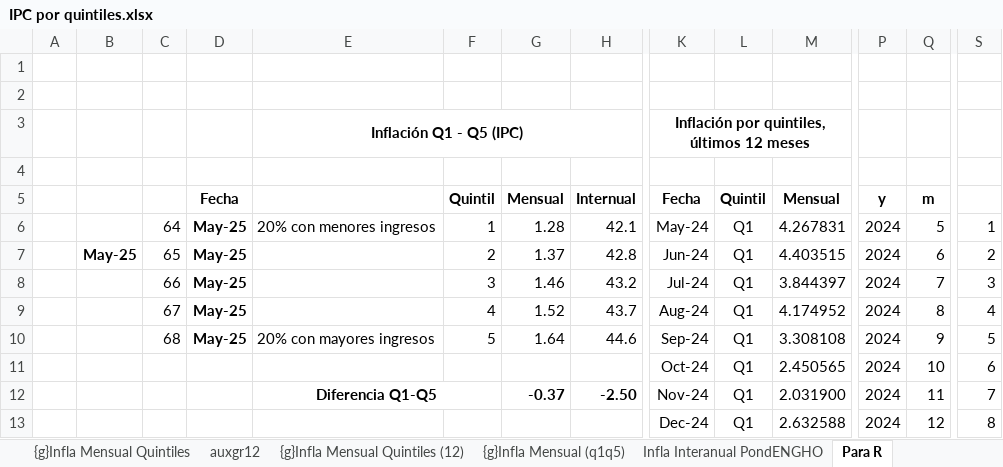
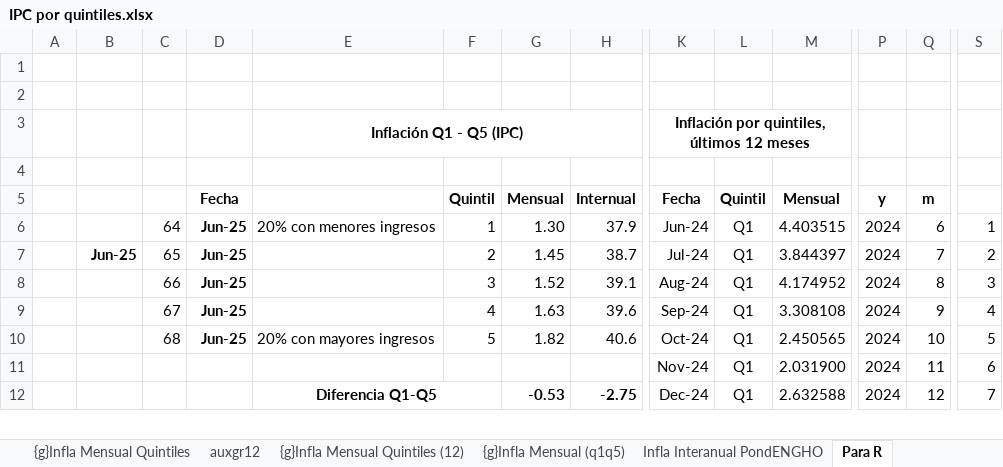
Before and after one commit to mrozada/brechas, an Excel workbook: docs/IPC por quintiles.xlsx, sheet Para R, drawn as a sheet; only a part is shown, gaps mark what is left out; values as stored, in another font and other column widths than the file's, no borders; removed rows and columns are numbered as before the commit, all else as after; rows hold the shown columns only; the diff covers the shown part only; the diff names each change by its address in the sheet, - before the commit and + after, or states it on an @@ line.

```diff
--- a/docs/IPC por quintiles.xlsx (sheet Para R)
+++ b/docs/IPC por quintiles.xlsx (sheet Para R)
-D6: May-25
+D6: Jun-25
-G6: 1.28
+G6: 1.30
-H6: 42.1
+H6: 37.9
-K6: May-24
+K6: Jun-24
-M6: 4.267831
+M6: 4.403515
-Q6: 5
+Q6: 6
-row 7:  | May-25 | 65 | May-25 |  | 2 | 1.37 | 42.8 | Jun-24 | Q1 | 4.403515 | 2024 | 6 | 2
-row 8:  |  | 66 | May-25 |  | 3 | 1.46 | 43.2 | Jul-24 | Q1 | 3.844397 | 2024 | 7 | 3
+row 7:  | Jun-25 | 65 | Jun-25 |  | 2 | 1.45 | 38.7 | Jul-24 | Q1 | 3.844397 | 2024 | 7 | 2
-C8: 67
+C8: 66
-D8: May-25
+D8: Jun-25
-F8: 4
+F8: 3
-H8: 43.7
+H8: 39.1
-S8: 4
+S8: 3
+row 9:  |  | 67 | Jun-25 |  | 4 | 1.63 | 39.6 | Sep-24 | Q1 | 3.308108 | 2024 | 9 | 4
-D10: May-25
+D10: Jun-25
-G10: 1.64
+G10: 1.82
-H10: 44.6
+H10: 40.6
-K10: Sep-24
+K10: Oct-24
-M10: 3.308108
+M10: 2.450565
-Q10: 9
+Q10: 10
-row 11:  |  |  |  |  |  |  |  | Oct-24 | Q1 | 2.450565 | 2024 | 10 | 6
-E11: Diferencia Q1-Q5
+E11: (empty)
-E12:F12 merged
-G11: -0.37
+G11: (empty)
-H11: -2.50
+H11: (empty)
-S11: 7
+S11: 6
-E12: (empty)
+E12: Diferencia Q1-Q5
+E12:F12 merged
-G12: (empty)
+G12: -0.53
-H12: (empty)
+H12: -2.75
-S12: 8
+S12: 7
```
Also changed, not shown: 5 added rows, 4 removed rows and 5 edited cells elsewhere in this sheet, sheet Infla Interanual PondENGHO, sheet Infla Mensual PondENGHO, sheet Indice PondENGHO, sheet incidencia mensual, sheet auxgr12, formulas that keep their value, charts or pictures, 3 other files.
